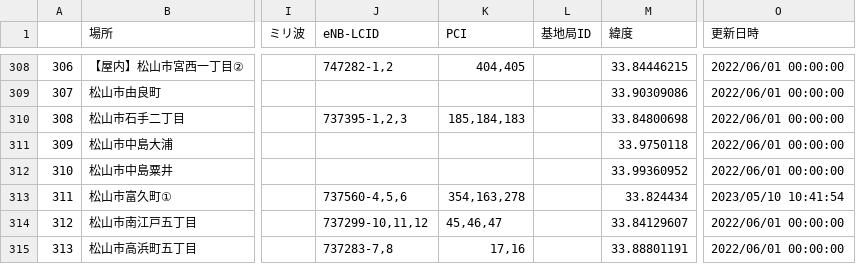
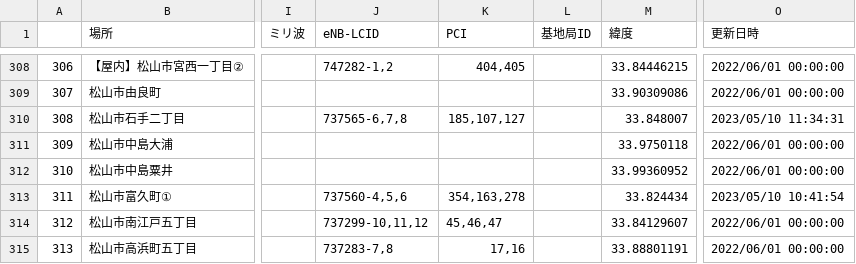
Before and after one commit to raku10ehime/map, a CSV file: ehime.csv, drawn as a sheet; only a part is shown, gaps mark what is left out; the diff names each change by its address in the sheet, - before the commit and + after, or states it on an @@ line.

```diff
--- a/ehime.csv
+++ b/ehime.csv
-J310 (eNB-LCID): 737395-1,2,3
+J310 (eNB-LCID): 737565-6,7,8
-K310 (PCI): 185,184,183
+K310 (PCI): 185,107,127
-M310 (緯度): 33.84800698
+M310 (緯度): 33.848007
-O310 (更新日時): 2022/06/01 00:00:00
+O310 (更新日時): 2023/05/10 11:34:31
```
Also changed, not shown: list.csv, 2 other files.
